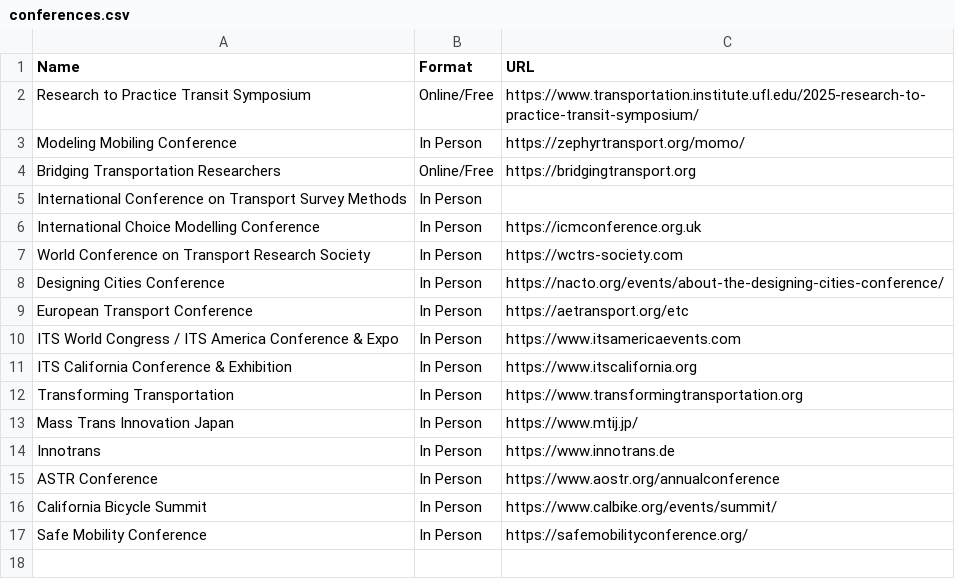
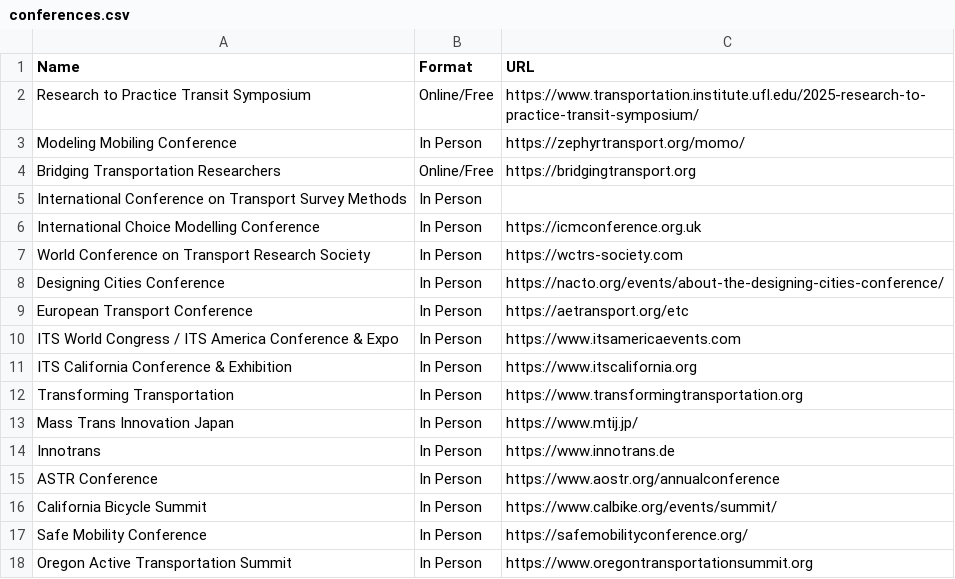
Before and after one commit to davidbailey/tum, a CSV file: conferences.csv, drawn as a sheet.

Commit message:
Update conferences.csv

```diff
--- a/conferences.csv
+++ b/conferences.csv
@@ -17 +17,2 @@ California Bicycle Summit,In Person,https://www.calbike.org/events/summit/
 Safe Mobility Conference,In Person,https://safemobilityconference.org/
+Oregon Active Transportation Summit,In Person,https://www.oregontransportationsummit.org
```
